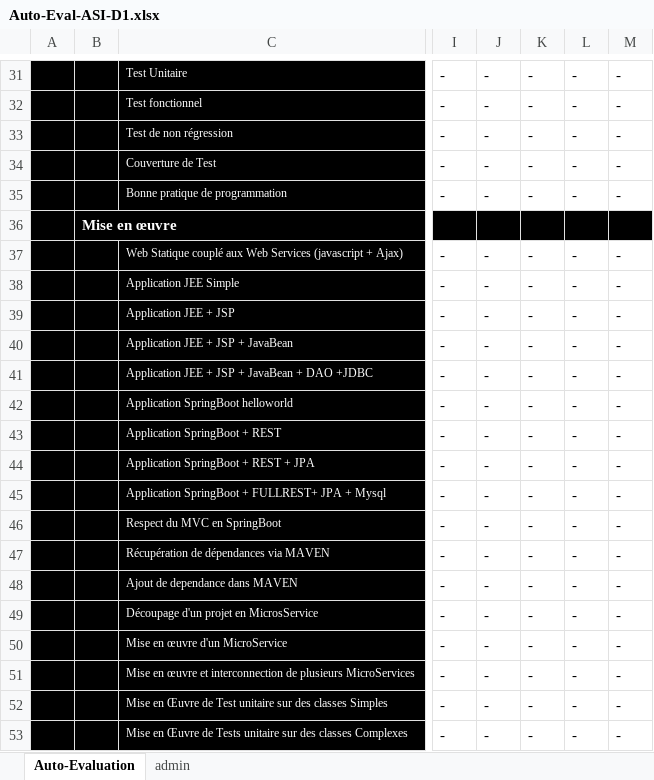
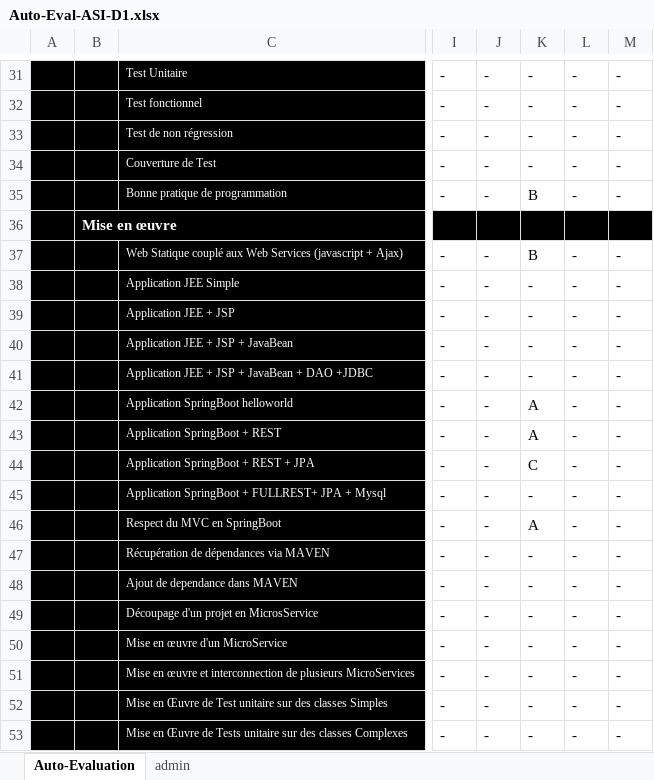
Before and after one commit to JohnCgit/ASI, an Excel workbook: Auto-Eval-ASI-D1.xlsx, sheet Auto-Evaluation, drawn as a sheet; only a part is shown, gaps mark what is left out; values as stored, in another font and other column widths than the file's, no borders; conditional formats not drawn; the diff covers the shown part only; the diff names each change by its address in the sheet, - before the commit and + after, or states it on an @@ line.

Commit message:
AB+JC+SG auto eval

```diff
--- a/Auto-Eval-ASI-D1.xlsx (sheet Auto-Evaluation)
+++ b/Auto-Eval-ASI-D1.xlsx (sheet Auto-Evaluation)
-K35: -
+K35: B
-K37: -
+K37: B
-K42:K43: -
+K42:K43: A
-K44: -
+K44: C
-K46: -
+K46: A
```
Also changed, not shown: 19 edited cells elsewhere in this sheet.
